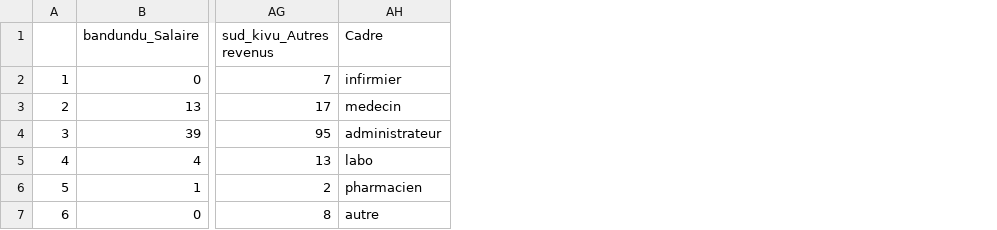
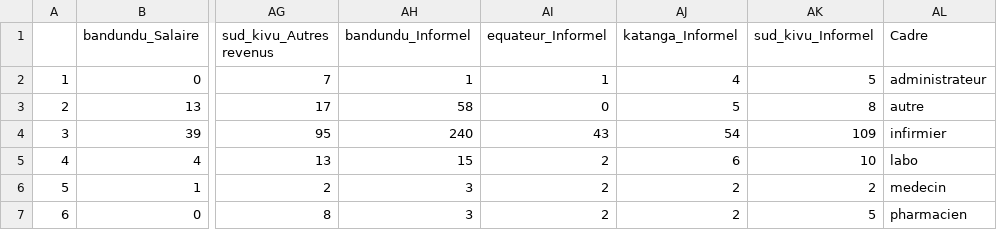
Before and after one commit to grlurton/DRC_HRH, a CSV file: output/tables/joint_report_table2.csv, drawn as a sheet; only a part is shown, gaps mark what is left out; addresses are those after the commit; the diff names each change by its address in the sheet, - before the commit and + after, or states it on an @@ line.

```diff
--- a/output/tables/joint_report_table2.csv
+++ b/output/tables/joint_report_table2.csv
+column AH (bandundu_Informel), rows 2-7: 1 | 58 | 240 | 15 | 3 | 3
+column AI (equateur_Informel), rows 2-7: 1 | 0 | 43 | 2 | 2 | 2
+column AJ (katanga_Informel), rows 2-7: 4 | 5 | 54 | 6 | 2 | 2
+column AK (sud_kivu_Informel), rows 2-7: 5 | 8 | 109 | 10 | 2 | 5
-AL2 (Cadre): infirmier
+AL2 (Cadre): administrateur
-AL3 (Cadre): medecin
+AL3 (Cadre): autre
-AL4 (Cadre): administrateur
+AL4 (Cadre): infirmier
-AL6 (Cadre): pharmacien
+AL6 (Cadre): medecin
-AL7 (Cadre): autre
+AL7 (Cadre): pharmacien
```
Also changed, not shown: output/tables/joint_report_table1.csv, output/tables/joint_report_table3.csv, 1 other file.
